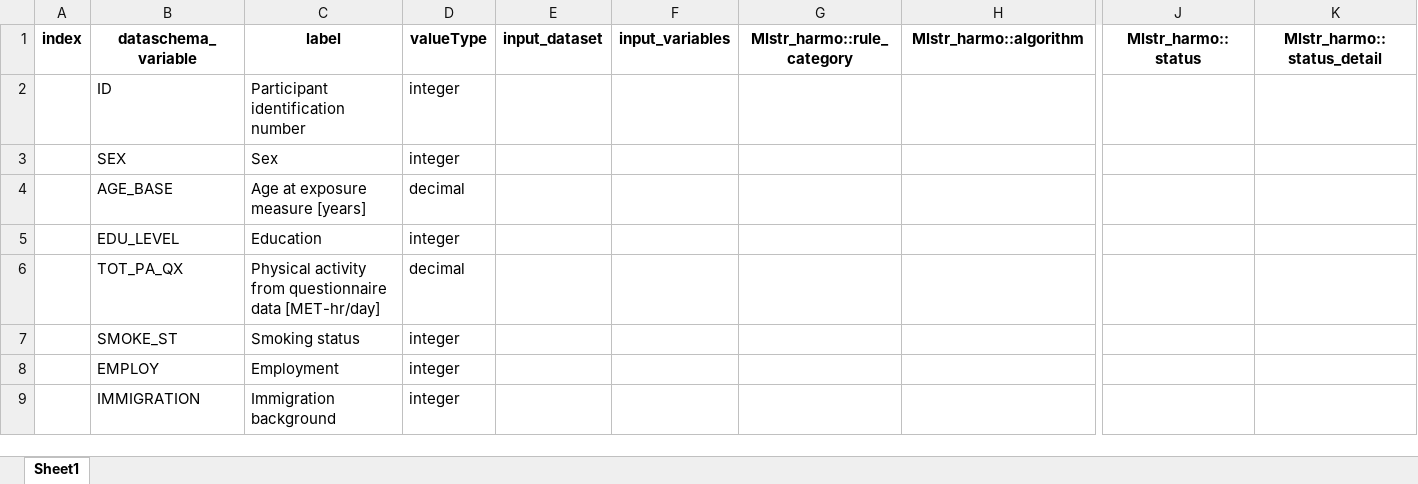
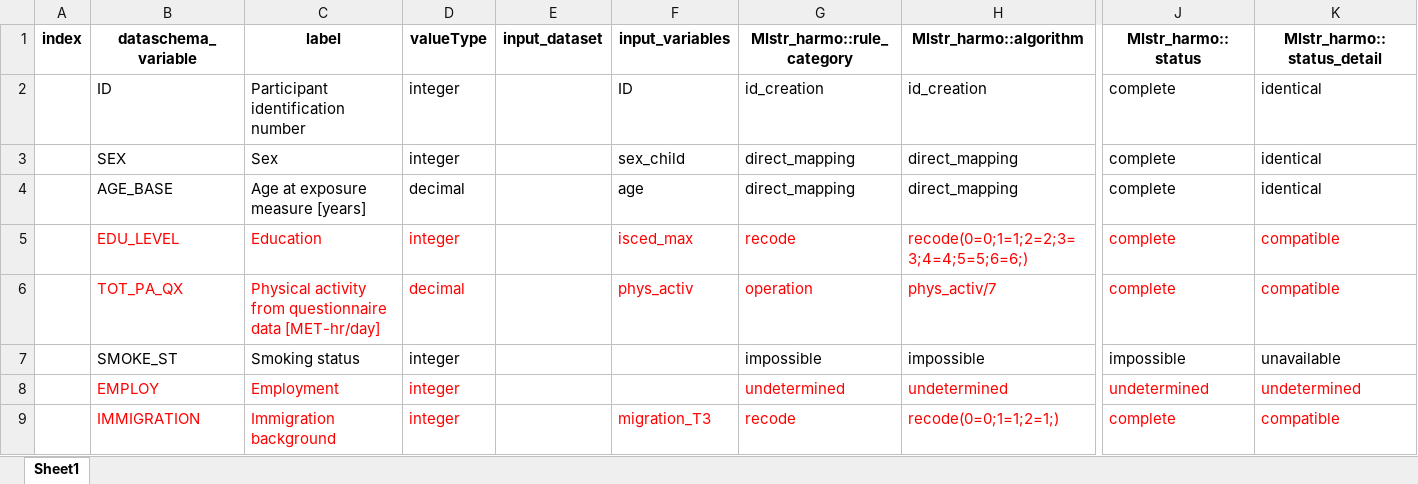
Before and after one commit to nfdi4health/use-cases-harmonisation, an Excel workbook: analyst/Tracy/rmonize/data_proc_elem/DPE_IDEFICS_TRACY.xlsx, sheet Sheet1, drawn as a sheet; only a part is shown, gaps mark what is left out; values as stored, in another font and other column widths than the file's, no borders; the diff covers the shown part only; the diff names each change by its address in the sheet, - before the commit and + after, or states it on an @@ line.

Commit message:
IDEFICS-3 Pushing priliminary DPEs and DD.

```diff
--- a/analyst/Tracy/rmonize/data_proc_elem/DPE_IDEFICS_TRACY.xlsx (sheet Sheet1)
+++ b/analyst/Tracy/rmonize/data_proc_elem/DPE_IDEFICS_TRACY.xlsx (sheet Sheet1)
-F2 (input_variables): (empty)
+F2 (input_variables): ID
-G2 (Mlstr_harmo::rule_category): (empty)
+G2 (Mlstr_harmo::rule_category): id_creation
-H2 (Mlstr_harmo::algorithm): (empty)
+H2 (Mlstr_harmo::algorithm): id_creation
-J2:J6 (Mlstr_harmo::status): (empty)
+J2:J6 (Mlstr_harmo::status): complete
-K2:K4 (Mlstr_harmo::status_detail): (empty)
+K2:K4 (Mlstr_harmo::status_detail): identical
-F3 (input_variables): (empty)
+F3 (input_variables): sex_child
-G3:G4 (Mlstr_harmo::rule_category): (empty)
+G3:G4 (Mlstr_harmo::rule_category): direct_mapping
-H3:H4 (Mlstr_harmo::algorithm): (empty)
+H3:H4 (Mlstr_harmo::algorithm): direct_mapping
-F4 (input_variables): (empty)
+F4 (input_variables): age
-B5:D6 text colour: black
+B5:D6 text colour: #FF0000
-F5 (input_variables): (empty)
+F5 (input_variables): isced_max
-G5 (Mlstr_harmo::rule_category): (empty)
+G5 (Mlstr_harmo::rule_category): recode
-H5 (Mlstr_harmo::algorithm): (empty)
+H5 (Mlstr_harmo::algorithm): recode(0=0;1=1;2=2;3=3;4=4;5=5;6=6;)
-K5:K6 (Mlstr_harmo::status_detail): (empty)
+K5:K6 (Mlstr_harmo::status_detail): compatible
-F6 (input_variables): (empty)
+F6 (input_variables): phys_activ
-G6 (Mlstr_harmo::rule_category): (empty)
+G6 (Mlstr_harmo::rule_category): operation
-H6 (Mlstr_harmo::algorithm): (empty)
+H6 (Mlstr_harmo::algorithm): phys_activ/7
-G7 (Mlstr_harmo::rule_category): (empty)
+G7 (Mlstr_harmo::rule_category): impossible
-H7 (Mlstr_harmo::algorithm): (empty)
+H7 (Mlstr_harmo::algorithm): impossible
-J7 (Mlstr_harmo::status): (empty)
+J7 (Mlstr_harmo::status): impossible
-K7 (Mlstr_harmo::status_detail): (empty)
+K7 (Mlstr_harmo::status_detail): unavailable
-B8:D9 text colour: black
+B8:D9 text colour: #FF0000
-G8 (Mlstr_harmo::rule_category): (empty)
+G8 (Mlstr_harmo::rule_category): undetermined
-H8 (Mlstr_harmo::algorithm): (empty)
+H8 (Mlstr_harmo::algorithm): undetermined
-J8 (Mlstr_harmo::status): (empty)
+J8 (Mlstr_harmo::status): undetermined
-K8 (Mlstr_harmo::status_detail): (empty)
+K8 (Mlstr_harmo::status_detail): undetermined
-F9 (input_variables): (empty)
+F9 (input_variables): migration_T3
-G9 (Mlstr_harmo::rule_category): (empty)
+G9 (Mlstr_harmo::rule_category): recode
-H9 (Mlstr_harmo::algorithm): (empty)
+H9 (Mlstr_harmo::algorithm): recode(0=0;1=1;2=1;)
-J9 (Mlstr_harmo::status): (empty)
+J9 (Mlstr_harmo::status): complete
-K9 (Mlstr_harmo::status_detail): (empty)
+K9 (Mlstr_harmo::status_detail): compatible
```
Also changed, not shown: 209 edited cells and cell formats elsewhere in this sheet, analyst/Tracy/rmonize/data_dictionary/DD_IDEFICS_TRACY.xlsx, 4 other files.
